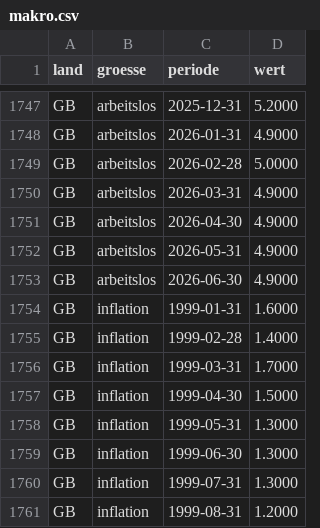
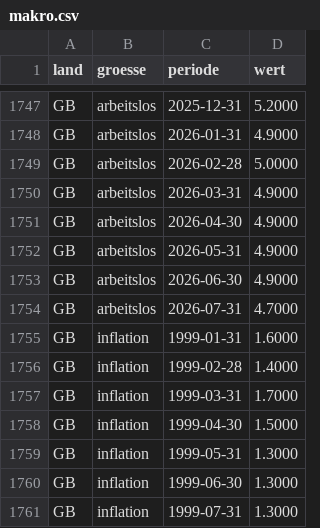
Before and after one commit to fynnluckas-source/trading-dashboard, a CSV file: daten/makro.csv, drawn as a sheet; only a part is shown, gaps mark what is left out; the shorter side is filled out with more unchanged rows.

```diff
--- a/daten/makro.csv
+++ b/daten/makro.csv
@@ -1753,2 +1753,3 @@ GB,arbeitslos,2026-05-31,4.9000
 GB,arbeitslos,2026-06-30,4.9000
+GB,arbeitslos,2026-07-31,4.7000
 GB,inflation,1999-01-31,1.6000
```
Also changed, not shown: daten/kurse_future_tag.csv, daten/kurse_tag.csv.
